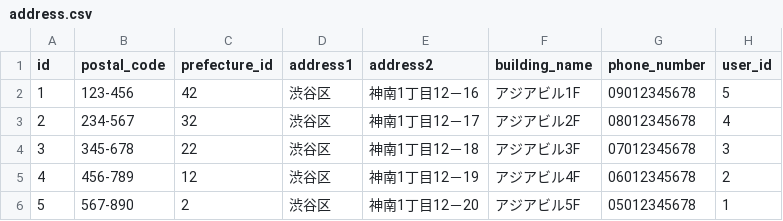
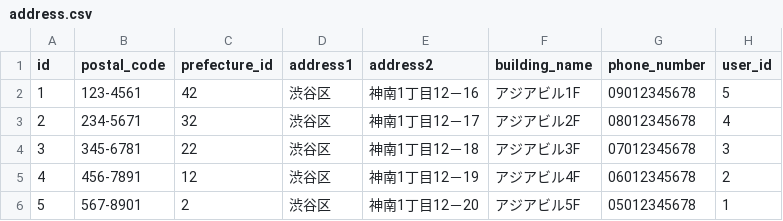
Before and after one commit to yuta-enomoto/freemarket_sample_68d, a CSV file: db/sample_data/address.csv, drawn as a sheet.

```diff
--- a/db/sample_data/address.csv
+++ b/db/sample_data/address.csv
@@ -1,6 +1,6 @@
 id,postal_code,prefecture_id,address1,address2,building_name,phone_number,user_id
-1,123-456,42,渋谷区,神南1丁目12－16,アジアビル1F,09012345678,5
-2,234-567,32,渋谷区,神南1丁目12－17,アジアビル2F,08012345678,4
-3,345-678,22,渋谷区,神南1丁目12－18,アジアビル3F,07012345678,3
-4,456-789,12,渋谷区,神南1丁目12－19,アジアビル4F,06012345678,2
-5,567-890,2,渋谷区,神南1丁目12－20,アジアビル5F,05012345678,1
+1,123-4561,42,渋谷区,神南1丁目12－16,アジアビル1F,09012345678,5
+2,234-5671,32,渋谷区,神南1丁目12－17,アジアビル2F,08012345678,4
+3,345-6781,22,渋谷区,神南1丁目12－18,アジアビル3F,07012345678,3
+4,456-7891,12,渋谷区,神南1丁目12－19,アジアビル4F,06012345678,2
+5,567-8901,2,渋谷区,神南1丁目12－20,アジアビル5F,05012345678,1
```
Also changed, not shown: db/sample_data/users.csv, 8 other files.
